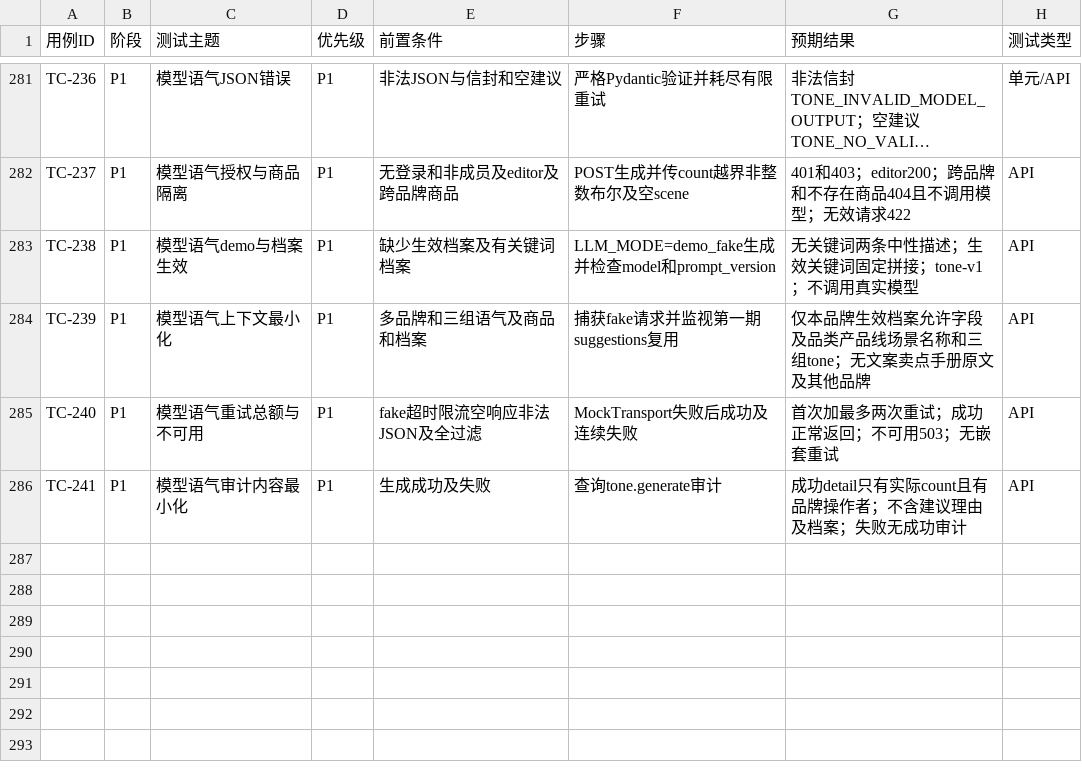
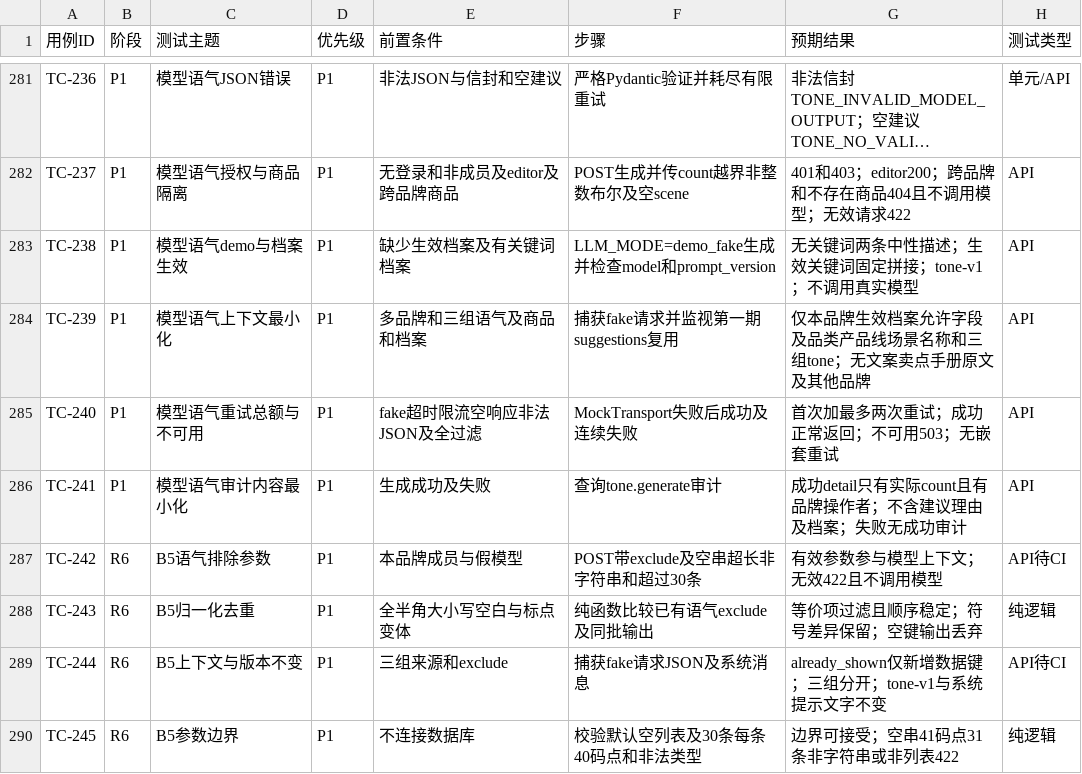
Before and after one commit to CHNERUI/RedNoteSearch, a CSV file: docs/TEST_CASES.csv, drawn as a sheet; only a part is shown, gaps mark what is left out; long unchanged cells end in ….

```diff
--- a/docs/TEST_CASES.csv
+++ b/docs/TEST_CASES.csv
@@ -286 +286,5 @@ TC-240,P1,模型语气重试总额与不可用,P1,fake超时限流空响应非
 TC-241,P1,模型语气审计内容最小化,P1,生成成功及失败,查询tone.generate审计,成功detail只有实际count且有品牌操作者；不含建议理由及档案；失败无成功审计,API
+TC-242,R6,B5语气排除参数,P1,本品牌成员与假模型,POST带exclude及空串超长非字符串和超过30条,有效参数参与模型上下文；无效422且不调用模型,API待CI
+TC-243,R6,B5归一化去重,P1,全半角大小写空白与标点变体,纯函数比较已有语气exclude及同批输出,等价项过滤且顺序稳定；符号差异保留；空键输出丢弃,纯逻辑
+TC-244,R6,B5上下文与版本不变,P1,三组来源和exclude,捕获fake请求JSON及系统消息,already_shown仅新增数据键；三组分开；tone-v1与系统提示文字不变,API待CI
+TC-245,R6,B5参数边界,P1,不连接数据库,校验默认空列表及30条每条40码点和非法类型,边界可接受；空串41码点31条非字符串或非列表422,纯逻辑
```
Also changed, not shown: 6 other files.
